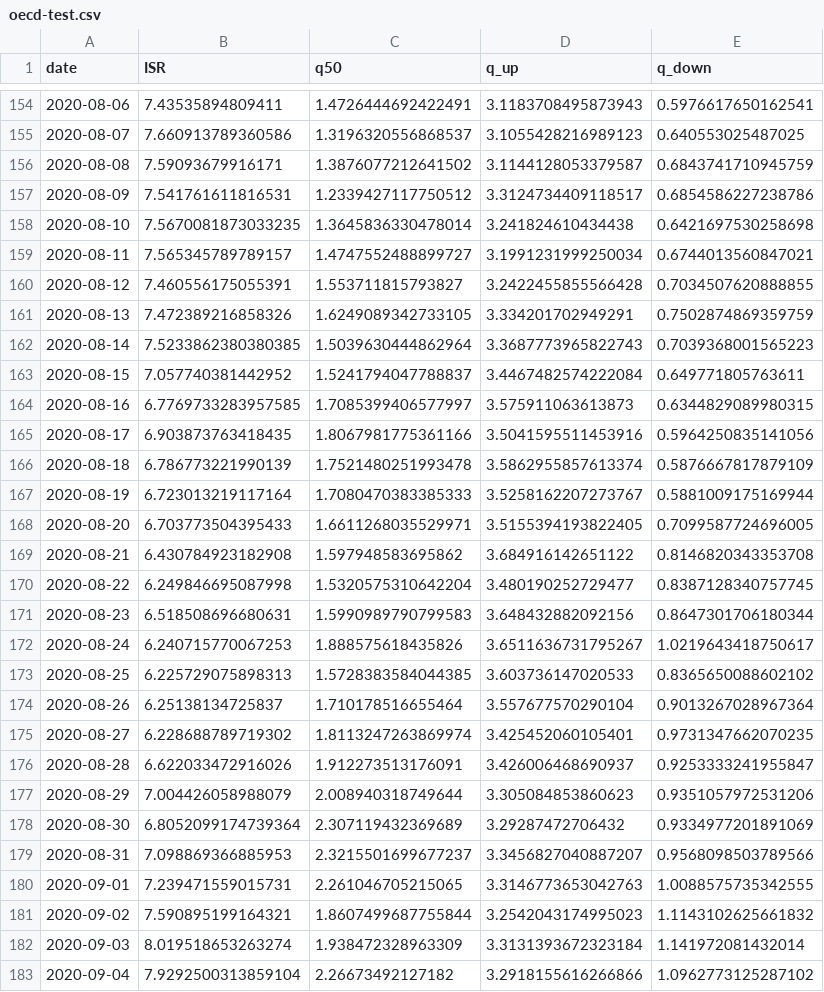
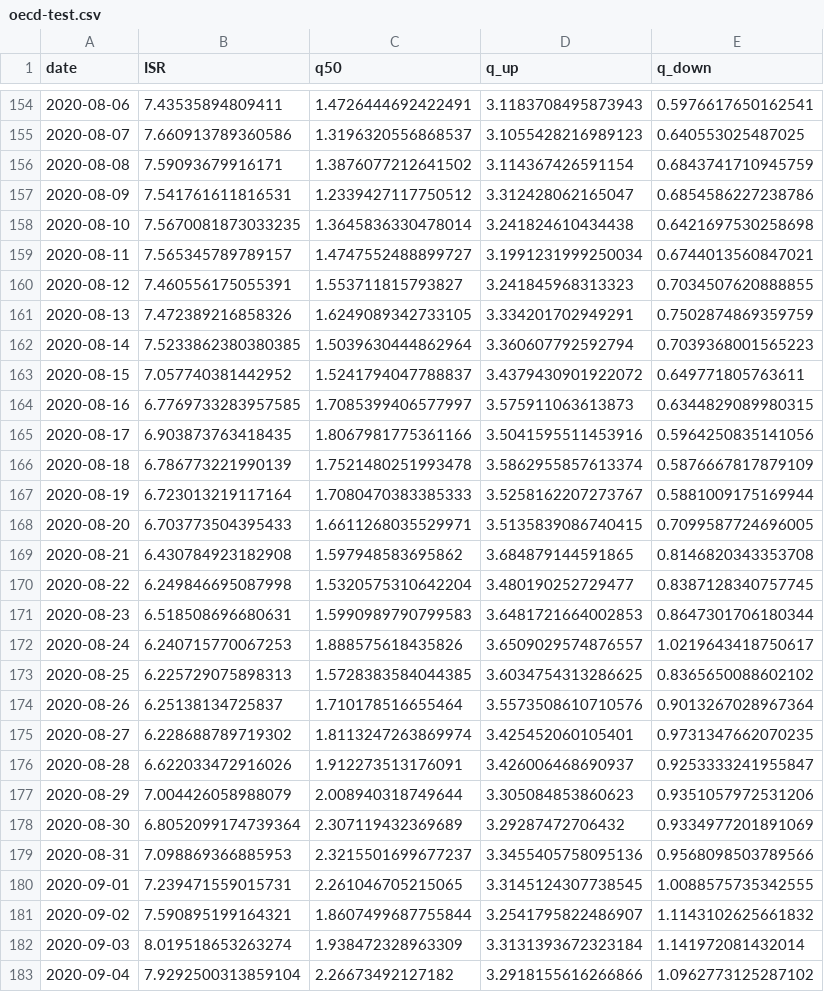
Before and after one commit to itamarcaspi/oecd-rep-num, a CSV file: output/oecd-test.csv, drawn as a sheet; only a part is shown, gaps mark what is left out; the diff covers the shown part only.

```diff
--- a/output/oecd-test.csv
+++ b/output/oecd-test.csv
@@ -155,10 +155,10 @@ date,ISR,q50,q_up,q_down
 2020-08-07,7.660913789360586,1.3196320556868537,3.1055428216989123,0.640553025487025
-2020-08-08,7.59093679916171,1.3876077212641502,3.1144128053379587,0.6843741710945759
-2020-08-09,7.541761611816531,1.2339427117750512,3.3124734409118517,0.6854586227238786
+2020-08-08,7.59093679916171,1.3876077212641502,3.114367426591154,0.6843741710945759
+2020-08-09,7.541761611816531,1.2339427117750512,3.312428062165047,0.6854586227238786
 2020-08-10,7.5670081873033235,1.3645836330478014,3.241824610434438,0.6421697530258698
 2020-08-11,7.565345789789157,1.4747552488899727,3.1991231999250034,0.6744013560847021
-2020-08-12,7.460556175055391,1.553711815793827,3.2422455855566428,0.7034507620888855
+2020-08-12,7.460556175055391,1.553711815793827,3.241845968313323,0.7034507620888855
 2020-08-13,7.472389216858326,1.6249089342733105,3.334201702949291,0.7502874869359759
-2020-08-14,7.5233862380380385,1.5039630444862964,3.3687773965822743,0.7039368001565223
-2020-08-15,7.057740381442952,1.5241794047788837,3.4467482574222084,0.649771805763611
+2020-08-14,7.5233862380380385,1.5039630444862964,3.360607792592794,0.7039368001565223
+2020-08-15,7.057740381442952,1.5241794047788837,3.4379430901922072,0.649771805763611
 2020-08-16,6.7769733283957585,1.7085399406577997,3.575911063613873,0.6344829089980315
@@ -167,9 +167,9 @@ date,ISR,q50,q_up,q_down
 2020-08-19,6.723013219117164,1.7080470383385333,3.5258162207273767,0.5881009175169944
-2020-08-20,6.703773504395433,1.6611268035529971,3.5155394193822405,0.7099587724696005
-2020-08-21,6.430784923182908,1.597948583695862,3.684916142651122,0.8146820343353708
+2020-08-20,6.703773504395433,1.6611268035529971,3.5135839086740415,0.7099587724696005
+2020-08-21,6.430784923182908,1.597948583695862,3.684879144591865,0.8146820343353708
 2020-08-22,6.249846695087998,1.5320575310642204,3.480190252729477,0.8387128340757745
-2020-08-23,6.518508696680631,1.5990989790799583,3.648432882092156,0.8647301706180344
-2020-08-24,6.240715770067253,1.888575618435826,3.6511636731795267,1.0219643418750617
-2020-08-25,6.225729075898313,1.5728383584044385,3.603736147020533,0.8365650088602102
-2020-08-26,6.25138134725837,1.710178516655464,3.557677570290104,0.9013267028967364
+2020-08-23,6.518508696680631,1.5990989790799583,3.6481721664002853,0.8647301706180344
+2020-08-24,6.240715770067253,1.888575618435826,3.6509029574876557,1.0219643418750617
+2020-08-25,6.225729075898313,1.5728383584044385,3.6034754313286625,0.8365650088602102
+2020-08-26,6.25138134725837,1.710178516655464,3.5573508610710576,0.9013267028967364
 2020-08-27,6.228688789719302,1.8113247263869974,3.425452060105401,0.9731347662070235
@@ -178,5 +178,5 @@ date,ISR,q50,q_up,q_down
 2020-08-30,6.8052099174739364,2.307119432369689,3.29287472706432,0.9334977201891069
-2020-08-31,7.098869366885953,2.3215501699677237,3.3456827040887207,0.9568098503789566
-2020-09-01,7.239471559015731,2.261046705215065,3.3146773653042763,1.0088575735342555
-2020-09-02,7.590895199164321,1.8607499687755844,3.2542043174995023,1.1143102625661832
+2020-08-31,7.098869366885953,2.3215501699677237,3.3455405758095136,0.9568098503789566
+2020-09-01,7.239471559015731,2.261046705215065,3.3145124307738545,1.0088575735342555
+2020-09-02,7.590895199164321,1.8607499687755844,3.2541795822486907,1.1143102625661832
 2020-09-03,8.019518653263274,1.938472328963309,3.3131393672323184,1.141972081432014
```
Also changed, not shown: 47 edited cells elsewhere in this file, output/oecd-cases.csv, output/oecd-rep-num.csv, 2 other files.
